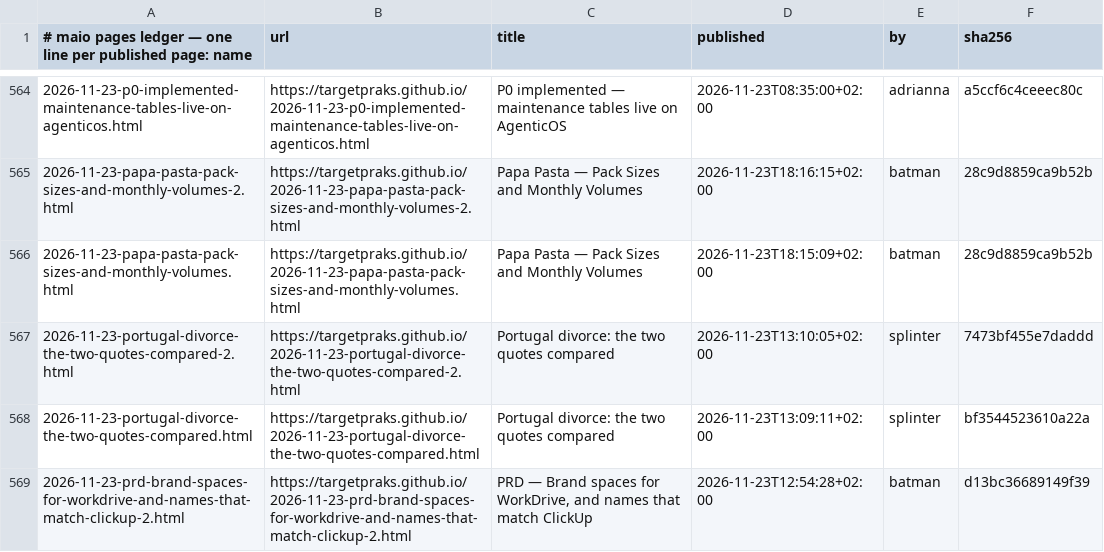
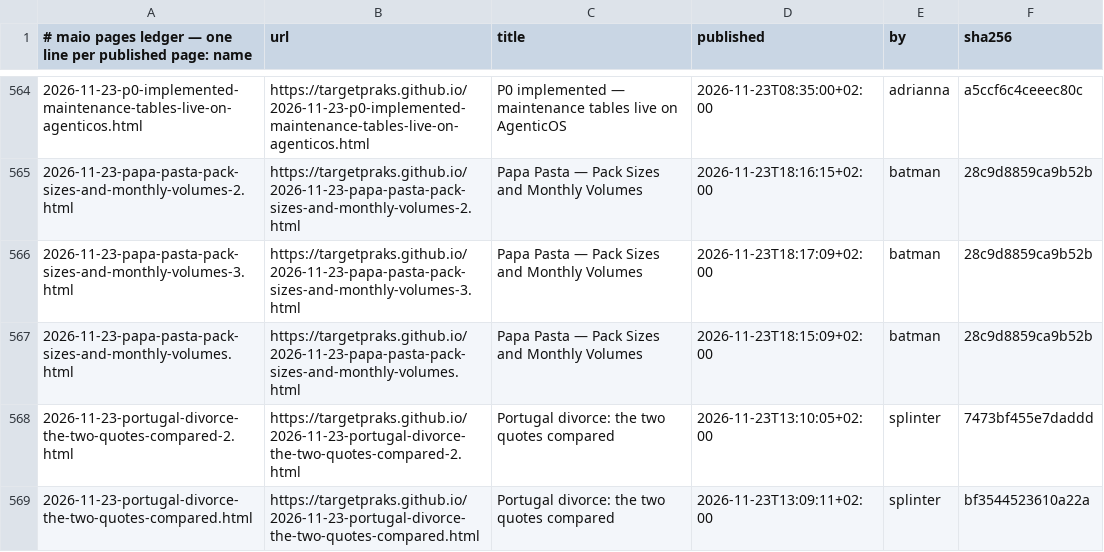
Before and after one commit to targetpraks/targetpraks.github.io, a TSV file: .publish-ledger.tsv, drawn as a sheet; only a part is shown, gaps mark what is left out; the shorter side is filled out with more unchanged rows.

Commit message:
HTML: Papa Pasta — Pack Sizes and Monthly Volumes

```diff
--- a/.publish-ledger.tsv
+++ b/.publish-ledger.tsv
@@ -565,2 +565,3 @@
 2026-11-23-papa-pasta-pack-sizes-and-monthly-volumes-2.html	https://targetpraks.github.io/2026-11-23-papa-pasta-pack-sizes-and-monthly-volumes-2.html	Papa Pasta — Pack Sizes and Monthly Volumes	2026-11-23T18:16:15+02:00	batman	28c9d8859ca9b52b
+2026-11-23-papa-pasta-pack-sizes-and-monthly-volumes-3.html	https://targetpraks.github.io/2026-11-23-papa-pasta-pack-sizes-and-monthly-volumes-3.html	Papa Pasta — Pack Sizes and Monthly Volumes	2026-11-23T18:17:09+02:00	batman	28c9d8859ca9b52b
 2026-11-23-papa-pasta-pack-sizes-and-monthly-volumes.html	https://targetpraks.github.io/2026-11-23-papa-pasta-pack-sizes-and-monthly-volumes.html	Papa Pasta — Pack Sizes and Monthly Volumes	2026-11-23T18:15:09+02:00	batman	28c9d8859ca9b52b
```
Also changed, not shown: 1 other file.
